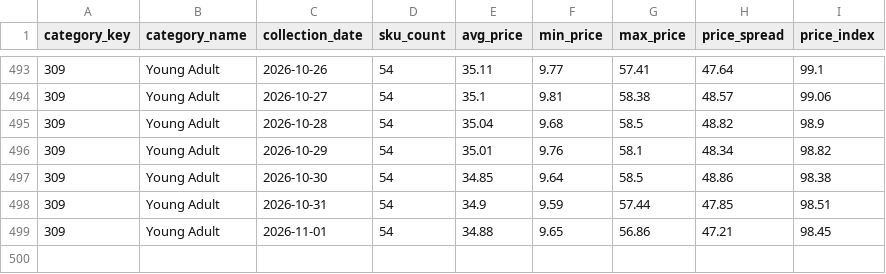
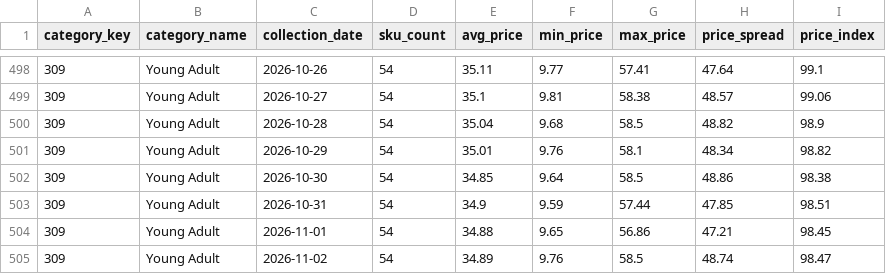
Before and after one commit to deepanshuA04/price-analytics, a CSV file: powerbi/data/v_category_overview.csv, drawn as a sheet; only a part is shown, gaps mark what is left out; the diff covers the shown part only; the diff names each change by its address in the sheet, - before the commit and + after, or states it on an @@ line.

```diff
--- a/powerbi/data/v_category_overview.csv
+++ b/powerbi/data/v_category_overview.csv
+row 505: 309 | Young Adult | 2026-11-02 | 54 | 34.89 | 9.76 | 58.5 | 48.74 | 98.47
```
Also changed, not shown: 5 added rows elsewhere in this file, powerbi/data/v_repricing_shortlist.csv, 4 other files.
